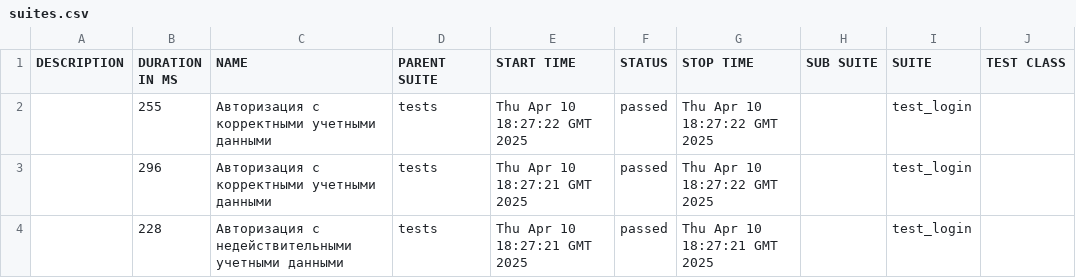
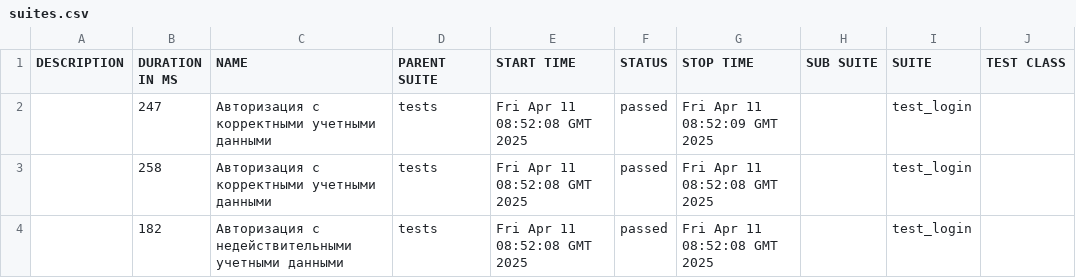
Before and after one commit to PolaArtInt/Demoblaze, a CSV file: 7/data/suites.csv, drawn as a sheet; only a part is shown; the diff names each change by its address in the sheet, - before the commit and + after, or states it on an @@ line.

```diff
--- a/7/data/suites.csv
+++ b/7/data/suites.csv
-B2 (DURATION IN MS): 255
+B2 (DURATION IN MS): 247
-E2 (START TIME): Thu Apr 10 18:27:22 GMT 2025
+E2 (START TIME): Fri Apr 11 08:52:08 GMT 2025
-G2 (STOP TIME): Thu Apr 10 18:27:22 GMT 2025
+G2 (STOP TIME): Fri Apr 11 08:52:09 GMT 2025
-B3 (DURATION IN MS): 296
+B3 (DURATION IN MS): 258
-E3:E4 (START TIME): Thu Apr 10 18:27:21 GMT 2025
+E3:E4 (START TIME): Fri Apr 11 08:52:08 GMT 2025
-G3 (STOP TIME): Thu Apr 10 18:27:22 GMT 2025
+G3 (STOP TIME): Fri Apr 11 08:52:08 GMT 2025
-B4 (DURATION IN MS): 228
+B4 (DURATION IN MS): 182
-G4 (STOP TIME): Thu Apr 10 18:27:21 GMT 2025
+G4 (STOP TIME): Fri Apr 11 08:52:08 GMT 2025
```
Also changed, not shown: 28 other files.
